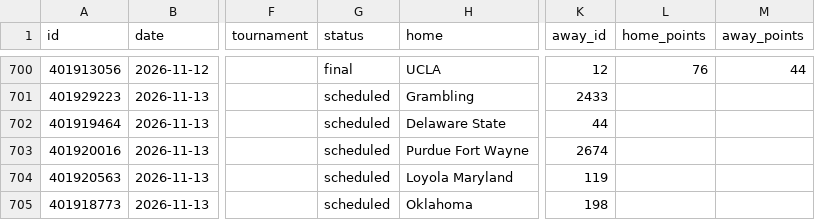
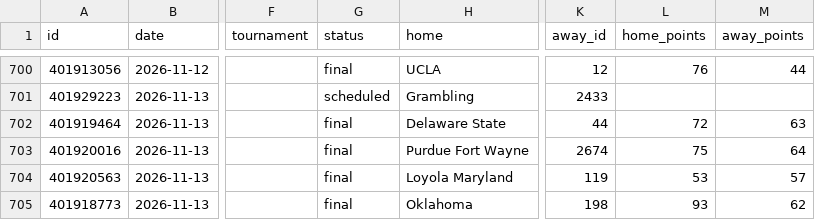
Before and after one commit to rjr5021/college-basketball-belt, a CSV file: data/women/games/2027.csv, drawn as a sheet; only a part is shown, gaps mark what is left out; the diff covers the shown part only; the diff names each change by its address in the sheet, - before the commit and + after, or states it on an @@ line.

```diff
--- a/data/women/games/2027.csv
+++ b/data/women/games/2027.csv
-G702:G705 (status): scheduled
+G702:G705 (status): final
-L702 (home_points): (empty)
+L702 (home_points): 72
-M702 (away_points): (empty)
+M702 (away_points): 63
-L703 (home_points): (empty)
+L703 (home_points): 75
-M703 (away_points): (empty)
+M703 (away_points): 64
-L704 (home_points): (empty)
+L704 (home_points): 53
-M704 (away_points): (empty)
+M704 (away_points): 57
-L705 (home_points): (empty)
+L705 (home_points): 93
-M705 (away_points): (empty)
+M705 (away_points): 62
```
Also changed, not shown: 1 added row, 1 removed row and 16 edited cells elsewhere in this file, data/games/2027.csv.
